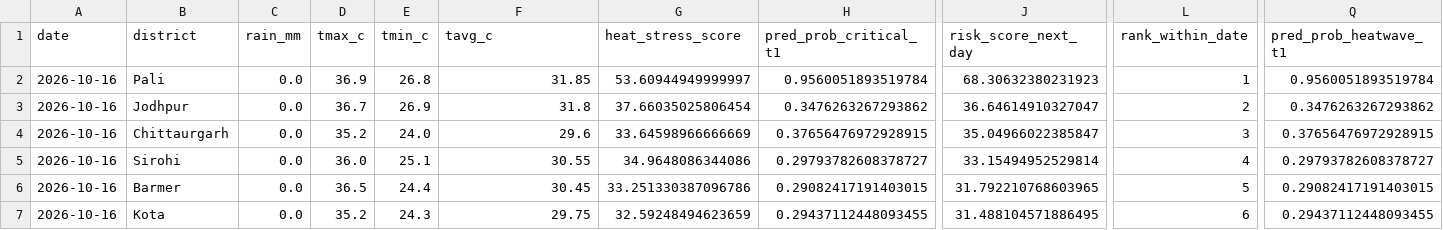
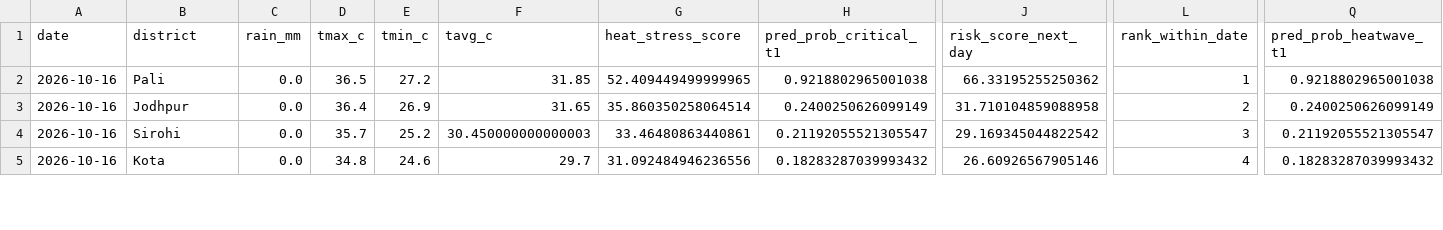
Before and after one commit to chetanvedi0401-svg/heatpulse-rajasthan, a CSV file: outputs/api_latest_top10_guarded.csv, drawn as a sheet; only a part is shown, gaps mark what is left out; removed rows and columns are numbered as before the commit, all else as after; rows hold the shown columns only; the diff covers the shown part only; the diff names each change by its address in the sheet, - before the commit and + after, or states it on an @@ line.

```diff
--- a/outputs/api_latest_top10_guarded.csv
+++ b/outputs/api_latest_top10_guarded.csv
-D2 (tmax_c): 36.9
+D2 (tmax_c): 36.5
-E2 (tmin_c): 26.8
+E2 (tmin_c): 27.2
-G2 (heat_stress_score): 53.60944949999997
+G2 (heat_stress_score): 52.409449499999965
-H2 (pred_prob_critical_t1): 0.9560051893519784
+H2 (pred_prob_critical_t1): 0.9218802965001038
-J2 (risk_score_next_day): 68.30632380231923
+J2 (risk_score_next_day): 66.33195255250362
-Q2 (pred_prob_heatwave_t1): 0.9560051893519784
+Q2 (pred_prob_heatwave_t1): 0.9218802965001038
-D3 (tmax_c): 36.7
+D3 (tmax_c): 36.4
-F3 (tavg_c): 31.8
+F3 (tavg_c): 31.65
-G3 (heat_stress_score): 37.66035025806454
+G3 (heat_stress_score): 35.860350258064514
-H3 (pred_prob_critical_t1): 0.3476263267293862
+H3 (pred_prob_critical_t1): 0.2400250626099149
-J3 (risk_score_next_day): 36.64614910327047
+J3 (risk_score_next_day): 31.710104859088958
-Q3 (pred_prob_heatwave_t1): 0.3476263267293862
+Q3 (pred_prob_heatwave_t1): 0.2400250626099149
-row 4: 2026-10-16 | Chittaurgarh | 0.0 | 35.2 | 24.0 | 29.6 | 33.64598966666669 | 0.37656476972928915 | 35.04966022385847 | 3 | 0.37656476972928915
-D4 (tmax_c): 36.0
+D4 (tmax_c): 35.7
-E4 (tmin_c): 25.1
+E4 (tmin_c): 25.2
-F4 (tavg_c): 30.55
+F4 (tavg_c): 30.450000000000003
-G4 (heat_stress_score): 34.9648086344086
+G4 (heat_stress_score): 33.46480863440861
-H4 (pred_prob_critical_t1): 0.29793782608378727
+H4 (pred_prob_critical_t1): 0.21192055521305547
-J4 (risk_score_next_day): 33.15494952529814
+J4 (risk_score_next_day): 29.169345044822542
-L4 (rank_within_date): 4
+L4 (rank_within_date): 3
-Q4 (pred_prob_heatwave_t1): 0.29793782608378727
+Q4 (pred_prob_heatwave_t1): 0.21192055521305547
-row 6: 2026-10-16 | Barmer | 0.0 | 36.5 | 24.4 | 30.45 | 33.251330387096786 | 0.29082417191403015 | 31.792210768603965 | 5 | 0.29082417191403015
-D5 (tmax_c): 35.2
+D5 (tmax_c): 34.8
-E5 (tmin_c): 24.3
+E5 (tmin_c): 24.6
-F5 (tavg_c): 29.75
+F5 (tavg_c): 29.7
-G5 (heat_stress_score): 32.59248494623659
+G5 (heat_stress_score): 31.092484946236556
-H5 (pred_prob_critical_t1): 0.29437112448093455
+H5 (pred_prob_critical_t1): 0.18283287039993432
-J5 (risk_score_next_day): 31.488104571886495
+J5 (risk_score_next_day): 26.60926567905146
-L5 (rank_within_date): 6
+L5 (rank_within_date): 4
-Q5 (pred_prob_heatwave_t1): 0.29437112448093455
+Q5 (pred_prob_heatwave_t1): 0.18283287039993432
```
Also changed, not shown: 3 added rows, 1 removed row and 22 edited cells elsewhere in this file, docs/step10_api_quality_gate_report.csv, docs/step10_data_reliability_report.csv, 6 other files.
